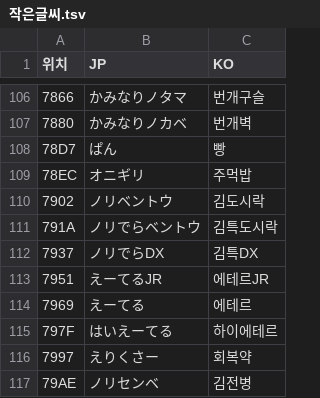
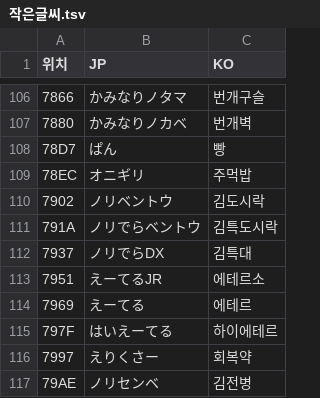
Before and after one commit to hospi0/paneltia-kr-patch, a TSV file: data/번역/작은글씨.tsv, drawn as a sheet; only a part is shown, gaps mark what is left out; the diff names each change by its address in the sheet, - before the commit and + after, or states it on an @@ line.

```diff
--- a/data/번역/작은글씨.tsv
+++ b/data/번역/작은글씨.tsv
-C112 (KO): 김특DX
+C112 (KO): 김특대
-C113 (KO): 에테르JR
+C113 (KO): 에테르소
```
Also changed, not shown: data/번역/대사.tsv, data/번역/추가.tsv, 4 other files.
